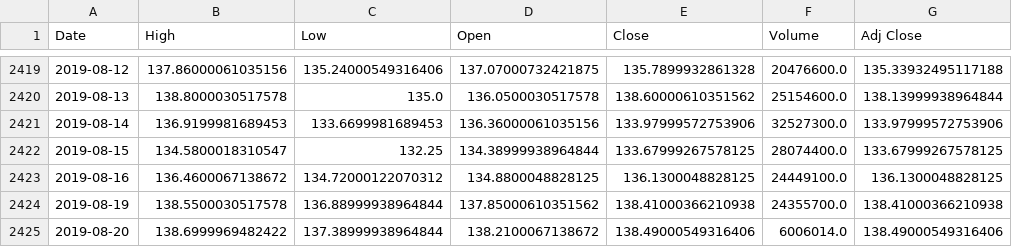
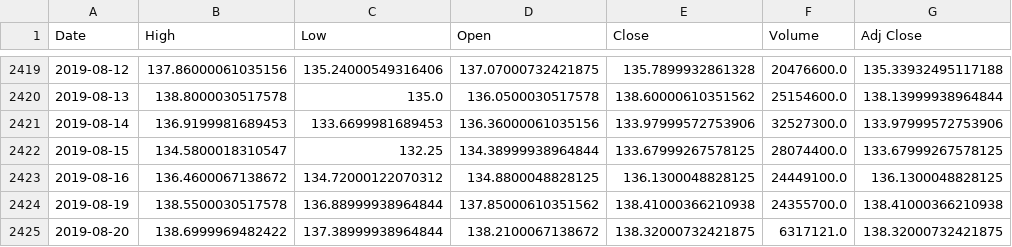
Before and after one commit to mehrakartik/sma-crossover-strategy, a CSV file: mysite/Datasets/MSFT.csv, drawn as a sheet; only a part is shown, gaps mark what is left out.

```diff
--- a/mysite/Datasets/MSFT.csv
+++ b/mysite/Datasets/MSFT.csv
@@ -2424,2 +2424,2 @@ Date,High,Low,Open,Close,Volume,Adj Close
 2019-08-19,138.5500030517578,136.88999938964844,137.85000610351562,138.41000366210938,24355700.0,138.41000366210938
-2019-08-20,138.6999969482422,137.38999938964844,138.2100067138672,138.49000549316406,6006014.0,138.49000549316406
+2019-08-20,138.6999969482422,137.38999938964844,138.2100067138672,138.32000732421875,6317121.0,138.32000732421875
```
Also changed, not shown: mysite/Datasets/AMZN.csv, mysite/Datasets/GOOG.csv, 2 other files.
